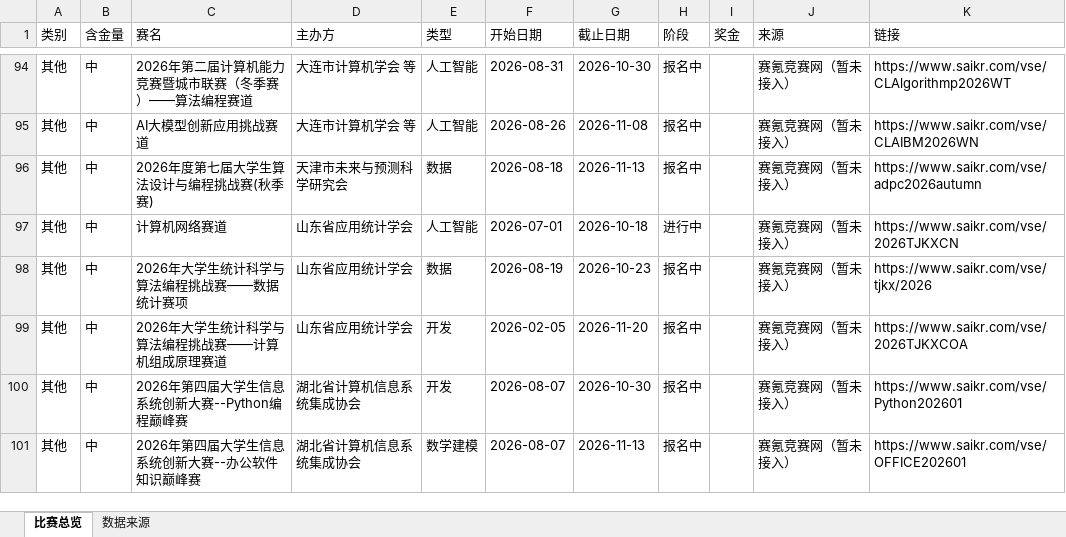
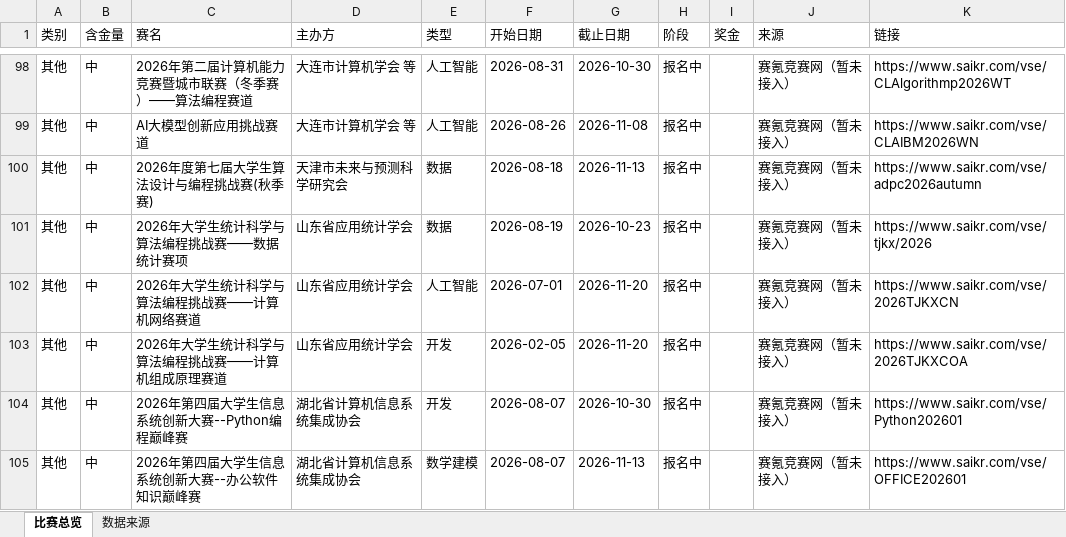
Before and after one commit to ArchaicRam/competition-radar, an Excel workbook: data/competitions.xlsx, sheet 比赛总览, drawn as a sheet; only a part is shown, gaps mark what is left out; values as stored, in another font and other column widths than the file's, no cell formats; removed rows and columns are numbered as before the commit, all else as after; the diff covers the shown part only; the diff names each change by its address in the sheet, - before the commit and + after, or states it on an @@ line.

```diff
--- a/data/competitions.xlsx (sheet 比赛总览)
+++ b/data/competitions.xlsx (sheet 比赛总览)
-row 97: 其他 | 中 | 计算机网络赛道 | 山东省应用统计学会 | 人工智能 | 2026-07-01 | 2026-10-18 | 进行中 |  | 赛氪竞赛网（暂未接入） | https://www.saikr.com/vse/2026TJKXCN
+row 102: 其他 | 中 | 2026年大学生统计科学与算法编程挑战赛——计算机网络赛道 | 山东省应用统计学会 | 人工智能 | 2026-07-01 | 2026-11-20 | 报名中 |  | 赛氪竞赛网（暂未接入） | https://www.saikr.com/vse/2026TJKXCN
```
Also changed, not shown: 19 added rows, 20 removed rows and 7 edited cells elsewhere in this sheet, sheet 数据来源, cell formats, 2 other files.
